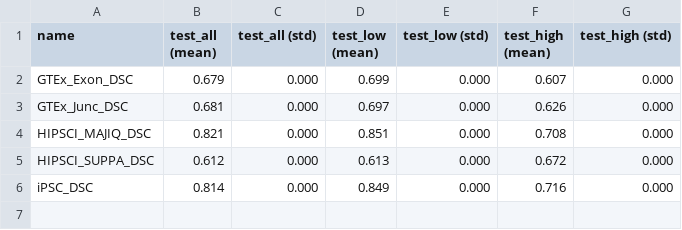
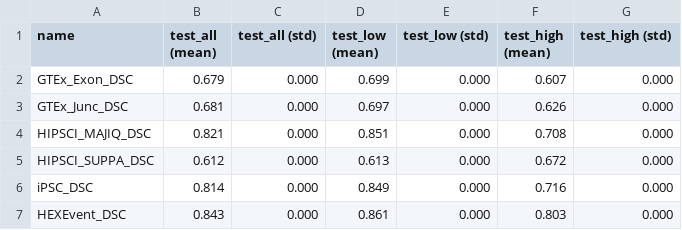
Before and after one commit to arnegebert/splicing, a TSV file: saved/DSC_dropout_fix/results_concise.tsv, drawn as a sheet.

```diff
--- a/saved/DSC_dropout_fix/results_concise.tsv
+++ b/saved/DSC_dropout_fix/results_concise.tsv
@@ -6 +6,2 @@ HIPSCI_SUPPA_DSC	0.612	0.000	0.613	0.000	0.672	0.000
 iPSC_DSC	0.814	0.000	0.849	0.000	0.716	0.000
+HEXEvent_DSC	0.843	0.000	0.861	0.000	0.803	0.000
```
Also changed, not shown: saved/DSC_dropout_fix/results_all.tsv, saved/test2/results_all.tsv, 3 other files.
